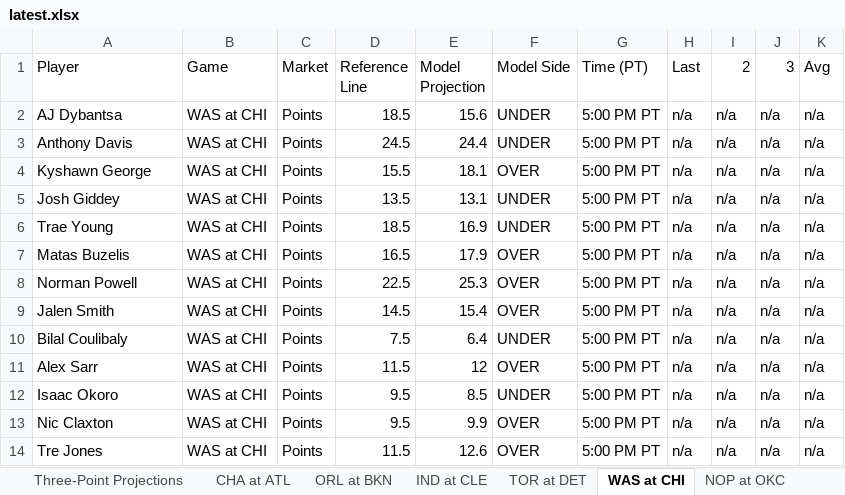
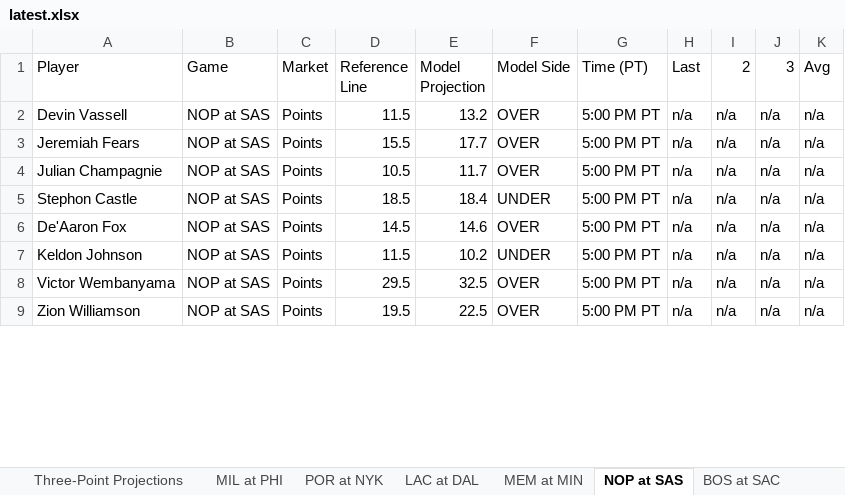
Before and after one commit to cooniehuie/nba-projections-data, an Excel workbook: latest.xlsx, sheet NOP at SAS, drawn as a sheet; only a part is shown; values as stored, in another font and other column widths than the file's, no cell formats; conditional formats not drawn; removed rows and columns are numbered as before the commit, all else as after; the diff covers the shown part only; the diff names each change by its address in the sheet, - before the commit and + after, or states it on an @@ line.

```diff
--- a/latest.xlsx (sheet NOP at SAS)
+++ b/latest.xlsx (sheet NOP at SAS)
-sheet tab: CHA at ATL
+sheet tab: MIL at PHI
-sheet tab: ORL at BKN
+sheet tab: POR at NYK
-sheet tab: IND at CLE
+sheet tab: LAC at DAL
-sheet tab: TOR at DET
+sheet tab: MEM at MIN
-sheet tab: WAS at CHI
+sheet tab: NOP at SAS
-sheet tab: NOP at OKC
+sheet tab: BOS at SAC
-row 2: AJ Dybantsa | WAS at CHI | Points | 18.5 | 15.6 | UNDER | 5:00 PM PT | n/a | n/a | n/a | n/a
-A2 (Player): Anthony Davis
+A2 (Player): Devin Vassell
-B2:B5 (Game): WAS at CHI
+B2:B5 (Game): NOP at SAS
-D2 (Reference Line): 24.5
+D2 (Reference Line): 11.5
-E2 (Model Projection): 24.4
+E2 (Model Projection): 13.2
-F2 (Model Side): UNDER
+F2 (Model Side): OVER
-A3 (Player): Kyshawn George
+A3 (Player): Jeremiah Fears
-E3 (Model Projection): 18.1
+E3 (Model Projection): 17.7
-A4 (Player): Josh Giddey
+A4 (Player): Julian Champagnie
-D4 (Reference Line): 13.5
+D4 (Reference Line): 10.5
-E4 (Model Projection): 13.1
+E4 (Model Projection): 11.7
-F4 (Model Side): UNDER
+F4 (Model Side): OVER
-A5 (Player): Trae Young
+A5 (Player): Stephon Castle
-E5 (Model Projection): 16.9
+E5 (Model Projection): 18.4
-row 7: Matas Buzelis | WAS at CHI | Points | 16.5 | 17.9 | OVER | 5:00 PM PT | n/a | n/a | n/a | n/a
-row 8: Norman Powell | WAS at CHI | Points | 22.5 | 25.3 | OVER | 5:00 PM PT | n/a | n/a | n/a | n/a
-A6 (Player): Jalen Smith
+A6 (Player): De'Aaron Fox
-B6 (Game): WAS at CHI
+B6 (Game): NOP at SAS
-E6 (Model Projection): 15.4
+E6 (Model Projection): 14.6
-row 10: Bilal Coulibaly | WAS at CHI | Points | 7.5 | 6.4 | UNDER | 5:00 PM PT | n/a | n/a | n/a | n/a
-A7 (Player): Alex Sarr
+A7 (Player): Keldon Johnson
-B7 (Game): WAS at CHI
+B7 (Game): NOP at SAS
-E7 (Model Projection): 12
+E7 (Model Projection): 10.2
-F7 (Model Side): OVER
+F7 (Model Side): UNDER
-row 12: Isaac Okoro | WAS at CHI | Points | 9.5 | 8.5 | UNDER | 5:00 PM PT | n/a | n/a | n/a | n/a
-A8 (Player): Nic Claxton
+A8 (Player): Victor Wembanyama
-B8:B9 (Game): WAS at CHI
+B8:B9 (Game): NOP at SAS
-D8 (Reference Line): 9.5
+D8 (Reference Line): 29.5
-E8 (Model Projection): 9.9
+E8 (Model Projection): 32.5
-A9 (Player): Tre Jones
+A9 (Player): Zion Williamson
-D9 (Reference Line): 11.5
+D9 (Reference Line): 19.5
-E9 (Model Projection): 12.6
+E9 (Model Projection): 22.5
```
Also changed, not shown: 15 removed rows and 77 edited cells elsewhere in this sheet, sheet All Player Props, sheet Three-Point Projections, sheet MIL at PHI, sheet MEM at MIN, sheet LAC at DAL, sheet BOS at SAC, 4 more sheets, other sheet tabs, cell formats.
